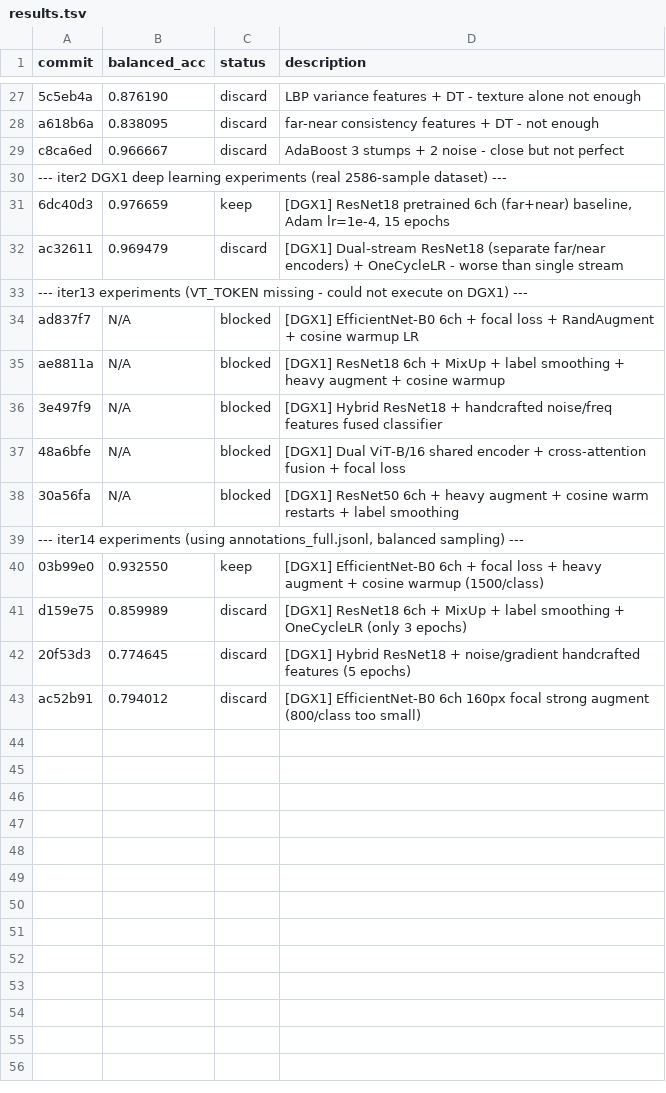
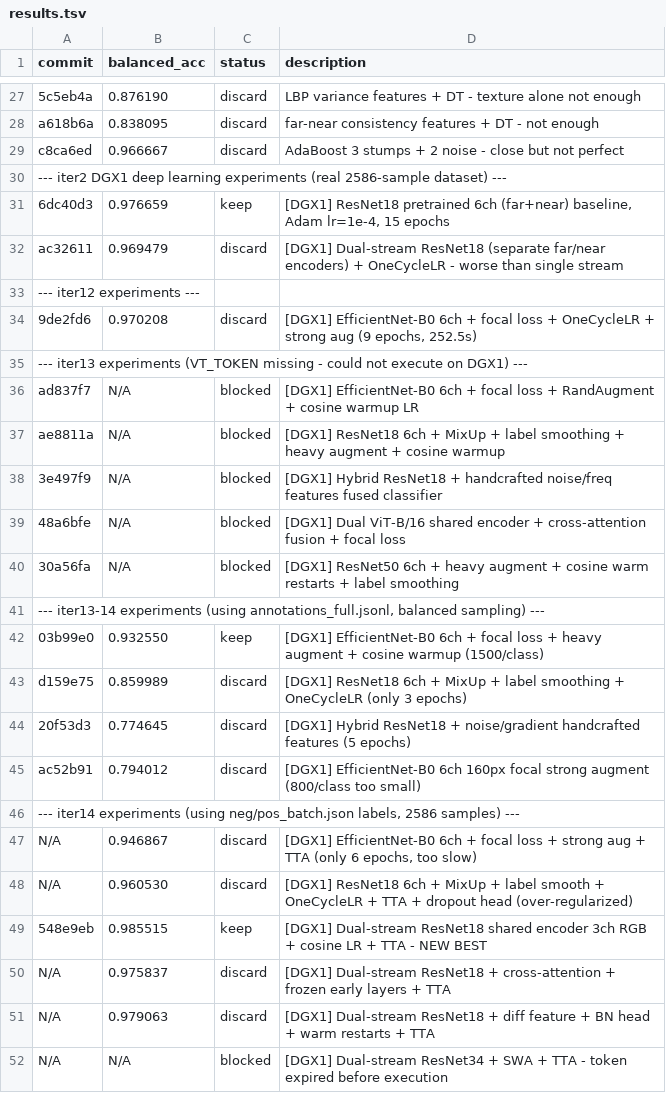
Before and after one commit to advancegroup-ai/public-cursor, a TSV file: auto-research/results.tsv, drawn as a sheet; only a part is shown, gaps mark what is left out.

```diff
--- a/auto-research/results.tsv
+++ b/auto-research/results.tsv
@@ -32,2 +32,4 @@ c8ca6ed	0.966667	discard	AdaBoost 3 stumps + 2 noise - close but not perfect
 ac32611	0.969479	discard	[DGX1] Dual-stream ResNet18 (separate far/near encoders) + OneCycleLR - worse than single stream
+--- iter12 experiments ---
+9de2fd6	0.970208	discard	[DGX1] EfficientNet-B0 6ch + focal loss + OneCycleLR + strong aug (9 epochs, 252.5s)
 --- iter13 experiments (VT_TOKEN missing - could not execute on DGX1) ---
@@ -38,3 +40,3 @@ ae8811a	N/A	blocked	[DGX1] ResNet18 6ch + MixUp + label smoothing + heavy augmen
 30a56fa	N/A	blocked	[DGX1] ResNet50 6ch + heavy augment + cosine warm restarts + label smoothing
---- iter14 experiments (using annotations_full.jsonl, balanced sampling) ---
+--- iter13-14 experiments (using annotations_full.jsonl, balanced sampling) ---
 03b99e0	0.932550	keep	[DGX1] EfficientNet-B0 6ch + focal loss + heavy augment + cosine warmup (1500/class)
@@ -43 +45,8 @@ d159e75	0.859989	discard	[DGX1] ResNet18 6ch + MixUp + label smoothing + OneCycl
 ac52b91	0.794012	discard	[DGX1] EfficientNet-B0 6ch 160px focal strong augment (800/class too small)
+--- iter14 experiments (using neg/pos_batch.json labels, 2586 samples) ---
+N/A	0.946867	discard	[DGX1] EfficientNet-B0 6ch + focal loss + strong aug + TTA (only 6 epochs, too slow)
+N/A	0.960530	discard	[DGX1] ResNet18 6ch + MixUp + label smooth + OneCycleLR + TTA + dropout head (over-regularized)
+548e9eb	0.985515	keep	[DGX1] Dual-stream ResNet18 shared encoder 3ch RGB + cosine LR + TTA - NEW BEST
+N/A	0.975837	discard	[DGX1] Dual-stream ResNet18 + cross-attention + frozen early layers + TTA
+N/A	0.979063	discard	[DGX1] Dual-stream ResNet18 + diff feature + BN head + warm restarts + TTA
+N/A	N/A	blocked	[DGX1] Dual-stream ResNet34 + SWA + TTA - token expired before execution
```
